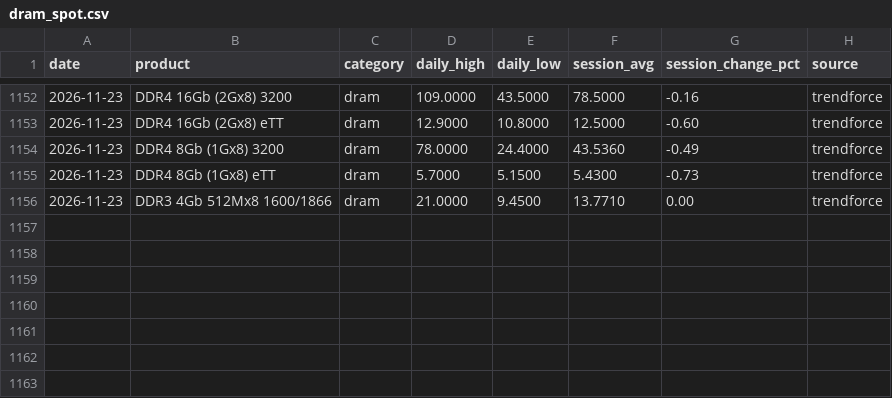
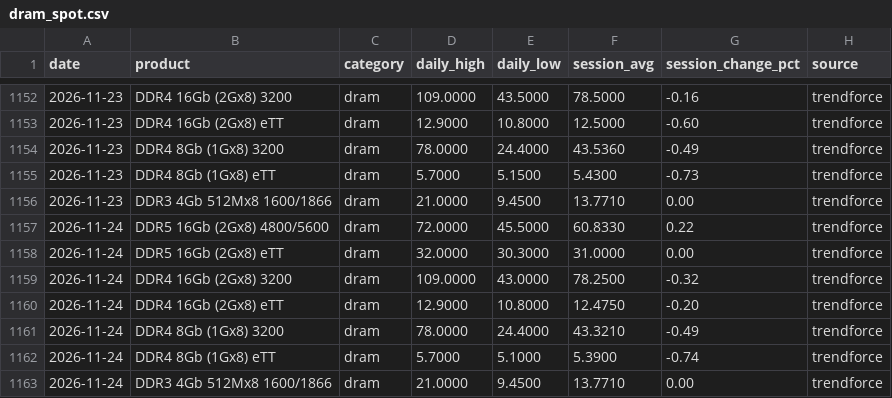
Before and after one commit to karakotaram/memory-spot-tracker, a CSV file: docs/data/dram_spot.csv, drawn as a sheet; only a part is shown, gaps mark what is left out.

```diff
--- a/docs/data/dram_spot.csv
+++ b/docs/data/dram_spot.csv
@@ -1156 +1156,8 @@ date,product,category,daily_high,daily_low,session_avg,session_change_pct,source
 2026-11-23,DDR3 4Gb 512Mx8 1600/1866,dram,21.0000,9.4500,13.7710,0.00,trendforce
+2026-11-24,DDR5 16Gb (2Gx8) 4800/5600,dram,72.0000,45.5000,60.8330,0.22,trendforce
+2026-11-24,DDR5 16Gb (2Gx8) eTT,dram,32.0000,30.3000,31.0000,0.00,trendforce
+2026-11-24,DDR4 16Gb (2Gx8) 3200,dram,109.0000,43.0000,78.2500,-0.32,trendforce
+2026-11-24,DDR4 16Gb (2Gx8) eTT,dram,12.9000,10.8000,12.4750,-0.20,trendforce
+2026-11-24,DDR4 8Gb (1Gx8) 3200,dram,78.0000,24.4000,43.3210,-0.49,trendforce
+2026-11-24,DDR4 8Gb (1Gx8) eTT,dram,5.7000,5.1000,5.3900,-0.74,trendforce
+2026-11-24,DDR3 4Gb 512Mx8 1600/1866,dram,21.0000,9.4500,13.7710,0.00,trendforce
```
Also changed, not shown: data/dram_spot.csv, 2 other files.
